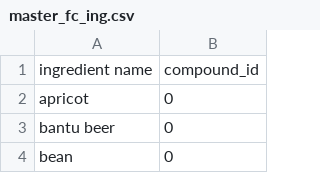
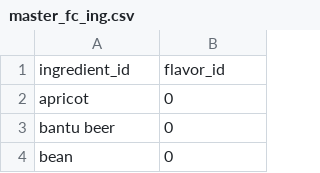
Before and after one commit to chef-buddy/chef-buddy-django, a CSV file: chef_buddy/raw_data/master_fc_ing.csv, drawn as a sheet; only a part is shown; removed rows and columns are numbered as before the commit, all else as after; the diff names each change by its address in the sheet, - before the commit and + after, or states it on an @@ line.

```diff
--- a/chef_buddy/raw_data/master_fc_ing.csv
+++ b/chef_buddy/raw_data/master_fc_ing.csv
-row 1: ingredient name | compound_id
+row 1: ingredient_id | flavor_id
```
Also changed, not shown: 7 other files.
